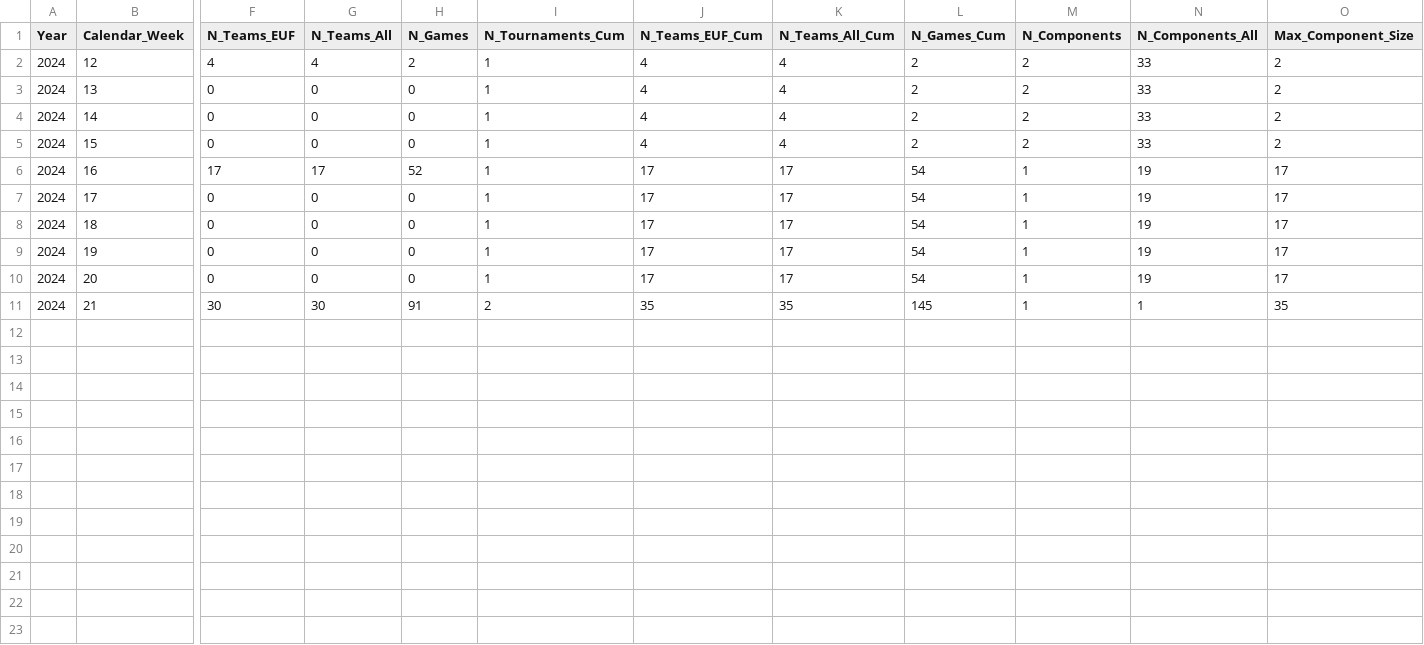
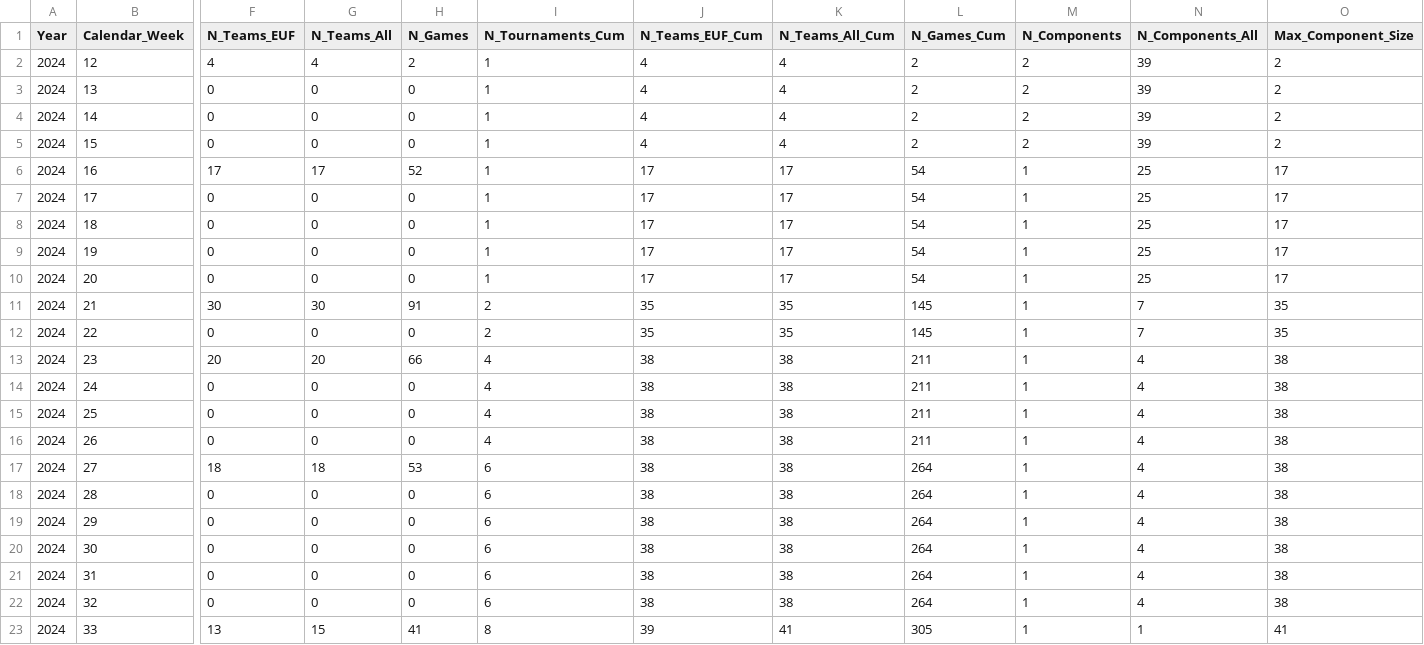
Before and after one commit to Mayjest/Ranking, a CSV file: prepared/2024/EUF-2024-open-calendar.csv, drawn as a sheet; only a part is shown, gaps mark what is left out; rows hold the shown columns only; the diff names each change by its address in the sheet, - before the commit and + after, or states it on an @@ line.

```diff
--- a/prepared/2024/EUF-2024-open-calendar.csv
+++ b/prepared/2024/EUF-2024-open-calendar.csv
-N2:N5 (N_Components_All): 33
+N2:N5 (N_Components_All): 39
-N6:N10 (N_Components_All): 19
+N6:N10 (N_Components_All): 25
-N11 (N_Components_All): 1
+N11 (N_Components_All): 7
+row 12: 2024 | 22 | 0 | 0 | 0 | 2 | 35 | 35 | 145 | 1 | 7 | 35
+row 13: 2024 | 23 | 20 | 20 | 66 | 4 | 38 | 38 | 211 | 1 | 4 | 38
+row 14: 2024 | 24 | 0 | 0 | 0 | 4 | 38 | 38 | 211 | 1 | 4 | 38
+row 15: 2024 | 25 | 0 | 0 | 0 | 4 | 38 | 38 | 211 | 1 | 4 | 38
+row 16: 2024 | 26 | 0 | 0 | 0 | 4 | 38 | 38 | 211 | 1 | 4 | 38
+row 17: 2024 | 27 | 18 | 18 | 53 | 6 | 38 | 38 | 264 | 1 | 4 | 38
+row 18: 2024 | 28 | 0 | 0 | 0 | 6 | 38 | 38 | 264 | 1 | 4 | 38
+row 19: 2024 | 29 | 0 | 0 | 0 | 6 | 38 | 38 | 264 | 1 | 4 | 38
+row 20: 2024 | 30 | 0 | 0 | 0 | 6 | 38 | 38 | 264 | 1 | 4 | 38
+row 21: 2024 | 31 | 0 | 0 | 0 | 6 | 38 | 38 | 264 | 1 | 4 | 38
+row 22: 2024 | 32 | 0 | 0 | 0 | 6 | 38 | 38 | 264 | 1 | 4 | 38
+row 23: 2024 | 33 | 13 | 15 | 41 | 8 | 39 | 41 | 305 | 1 | 1 | 41
```
Also changed, not shown: input/2024/teams_at_tournaments-mixed.csv, input/2024/teams_at_tournaments-open.csv, 28 other files.
